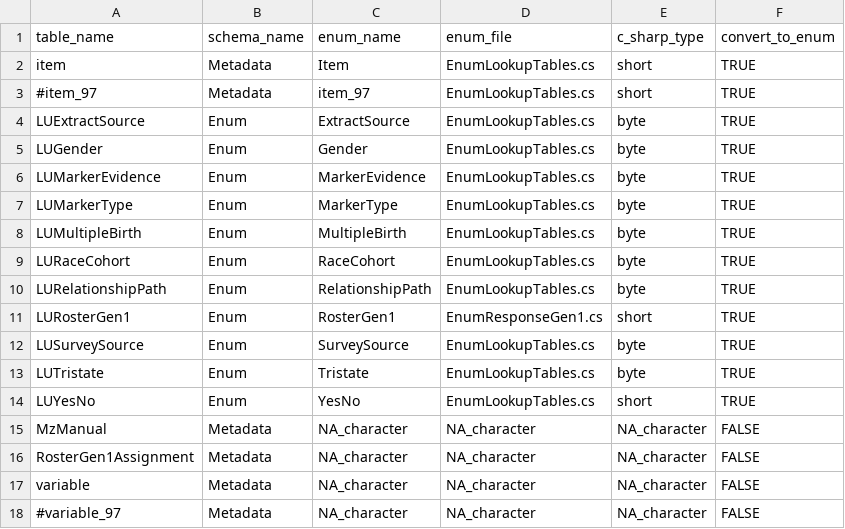
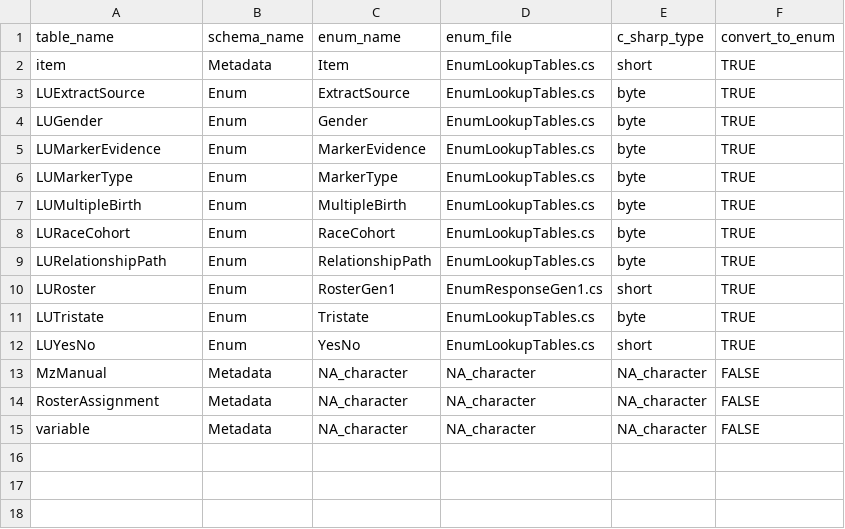
Before and after one commit to nlsy-links/nlsy-links-determination-2017, a CSV file: data-public/metadata/tables-97/_mapping.csv, drawn as a sheet.

```diff
--- a/data-public/metadata/tables-97/_mapping.csv
+++ b/data-public/metadata/tables-97/_mapping.csv
@@ -2,3 +2,2 @@ table_name,schema_name,enum_name,enum_file,c_sharp_type,convert_to_enum
 item,Metadata,Item,EnumLookupTables.cs,short,TRUE
-#item_97,Metadata,item_97,EnumLookupTables.cs,short,TRUE
 LUExtractSource,Enum,ExtractSource,EnumLookupTables.cs,byte,TRUE
@@ -10,4 +9,3 @@ LURaceCohort,Enum,RaceCohort,EnumLookupTables.cs,byte,TRUE
 LURelationshipPath,Enum,RelationshipPath,EnumLookupTables.cs,byte,TRUE
-LURosterGen1,Enum,RosterGen1,EnumResponseGen1.cs,short,TRUE
-LUSurveySource,Enum,SurveySource,EnumLookupTables.cs,byte,TRUE
+LURoster,Enum,RosterGen1,EnumResponseGen1.cs,short,TRUE
 LUTristate,Enum,Tristate,EnumLookupTables.cs,byte,TRUE
@@ -15,4 +13,3 @@ LUYesNo,Enum,YesNo,EnumLookupTables.cs,short,TRUE
 MzManual,Metadata,NA_character,NA_character,NA_character,FALSE
-RosterGen1Assignment,Metadata,NA_character,NA_character,NA_character,FALSE
+RosterAssignment,Metadata,NA_character,NA_character,NA_character,FALSE
 variable,Metadata,NA_character,NA_character,NA_character,FALSE
-#variable_97,Metadata,NA_character,NA_character,NA_character,FALSE
```
Also changed, not shown: data-public/metadata/tables-79/_mapping.csv, data-public/metadata/tables-97/LURoster.csv, 6 other files.
